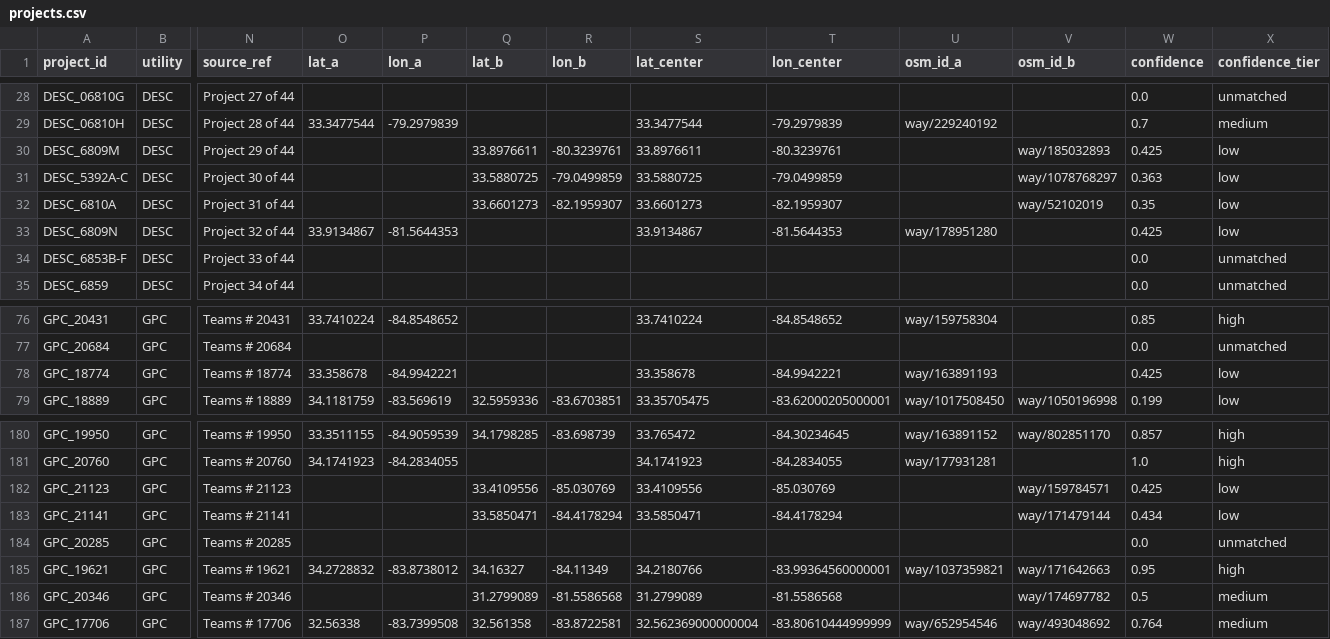
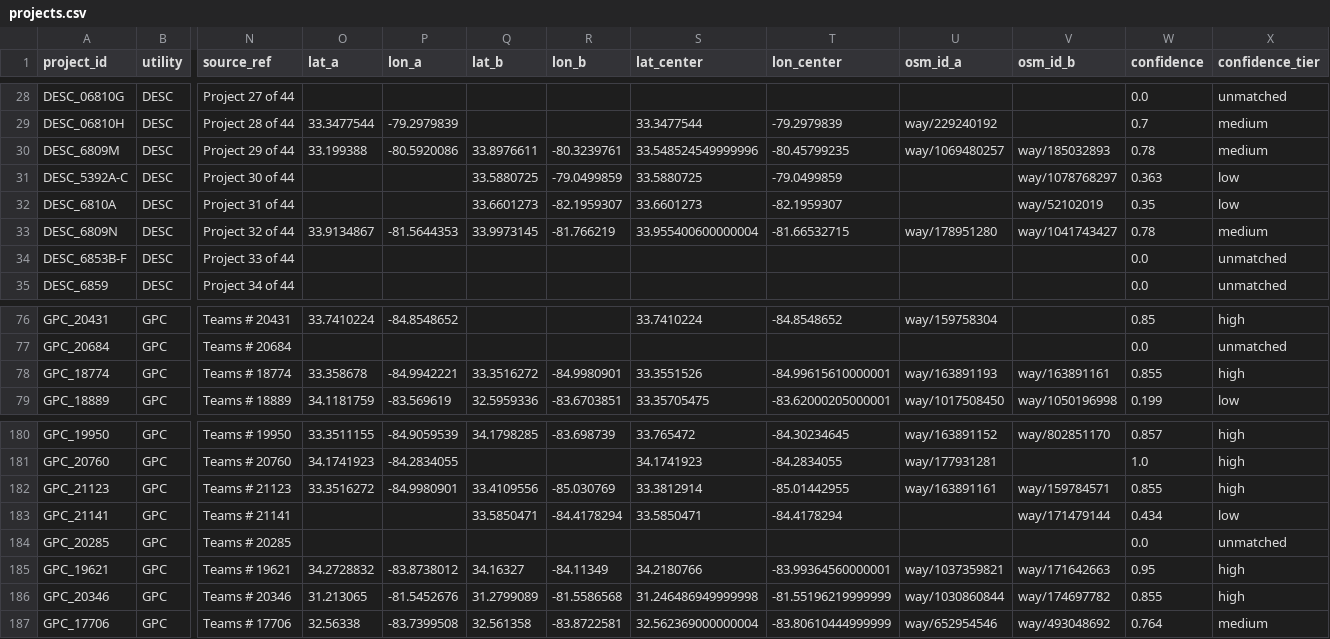
Before and after one commit to Davidx203/shellhacks2026, a CSV file: gridlock/data/processed/projects.csv, drawn as a sheet; only a part is shown, gaps mark what is left out; the diff covers the shown part only; the diff names each change by its address in the sheet, - before the commit and + after, or states it on an @@ line.

```diff
--- a/gridlock/data/processed/projects.csv
+++ b/gridlock/data/processed/projects.csv
-O30 (lat_a): (empty)
+O30 (lat_a): 33.199388
-P30 (lon_a): (empty)
+P30 (lon_a): -80.5920086
-S30 (lat_center): 33.8976611
+S30 (lat_center): 33.548524549999996
-T30 (lon_center): -80.3239761
+T30 (lon_center): -80.45799235
-U30 (osm_id_a): (empty)
+U30 (osm_id_a): way/1069480257
-W30 (confidence): 0.425
+W30 (confidence): 0.78
-X30 (confidence_tier): low
+X30 (confidence_tier): medium
-Q33 (lat_b): (empty)
+Q33 (lat_b): 33.9973145
-R33 (lon_b): (empty)
+R33 (lon_b): -81.766219
-S33 (lat_center): 33.9134867
+S33 (lat_center): 33.955400600000004
-T33 (lon_center): -81.5644353
+T33 (lon_center): -81.66532715
-V33 (osm_id_b): (empty)
+V33 (osm_id_b): way/1041743427
-W33 (confidence): 0.425
+W33 (confidence): 0.78
-X33 (confidence_tier): low
+X33 (confidence_tier): medium
-Q78 (lat_b): (empty)
+Q78 (lat_b): 33.3516272
-R78 (lon_b): (empty)
+R78 (lon_b): -84.9980901
-S78 (lat_center): 33.358678
+S78 (lat_center): 33.3551526
-T78 (lon_center): -84.9942221
+T78 (lon_center): -84.99615610000001
-V78 (osm_id_b): (empty)
+V78 (osm_id_b): way/163891161
-W78 (confidence): 0.425
+W78 (confidence): 0.855
-X78 (confidence_tier): low
+X78 (confidence_tier): high
-O182 (lat_a): (empty)
+O182 (lat_a): 33.3516272
-P182 (lon_a): (empty)
+P182 (lon_a): -84.9980901
-S182 (lat_center): 33.4109556
+S182 (lat_center): 33.3812914
-T182 (lon_center): -85.030769
+T182 (lon_center): -85.01442955
-U182 (osm_id_a): (empty)
+U182 (osm_id_a): way/163891161
-W182 (confidence): 0.425
+W182 (confidence): 0.855
-X182 (confidence_tier): low
+X182 (confidence_tier): high
-O186 (lat_a): (empty)
+O186 (lat_a): 31.213065
-P186 (lon_a): (empty)
+P186 (lon_a): -81.5452676
-S186 (lat_center): 31.2799089
+S186 (lat_center): 31.246486949999998
-T186 (lon_center): -81.5586568
+T186 (lon_center): -81.55196219999999
-U186 (osm_id_a): (empty)
+U186 (osm_id_a): way/1030860844
-W186 (confidence): 0.5
+W186 (confidence): 0.855
-X186 (confidence_tier): medium
+X186 (confidence_tier): high
```
Also changed, not shown: 14 edited cells elsewhere in this file, gridlock/data/processed/geo_review_queue.csv, 2 other files.
